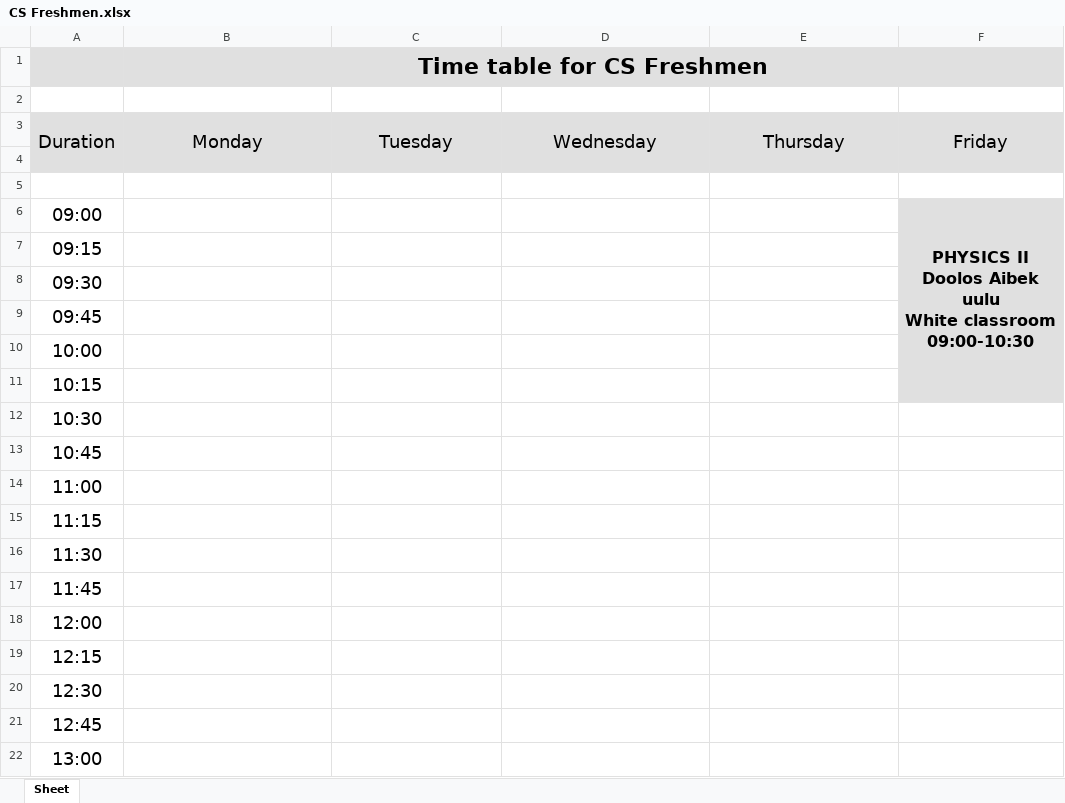
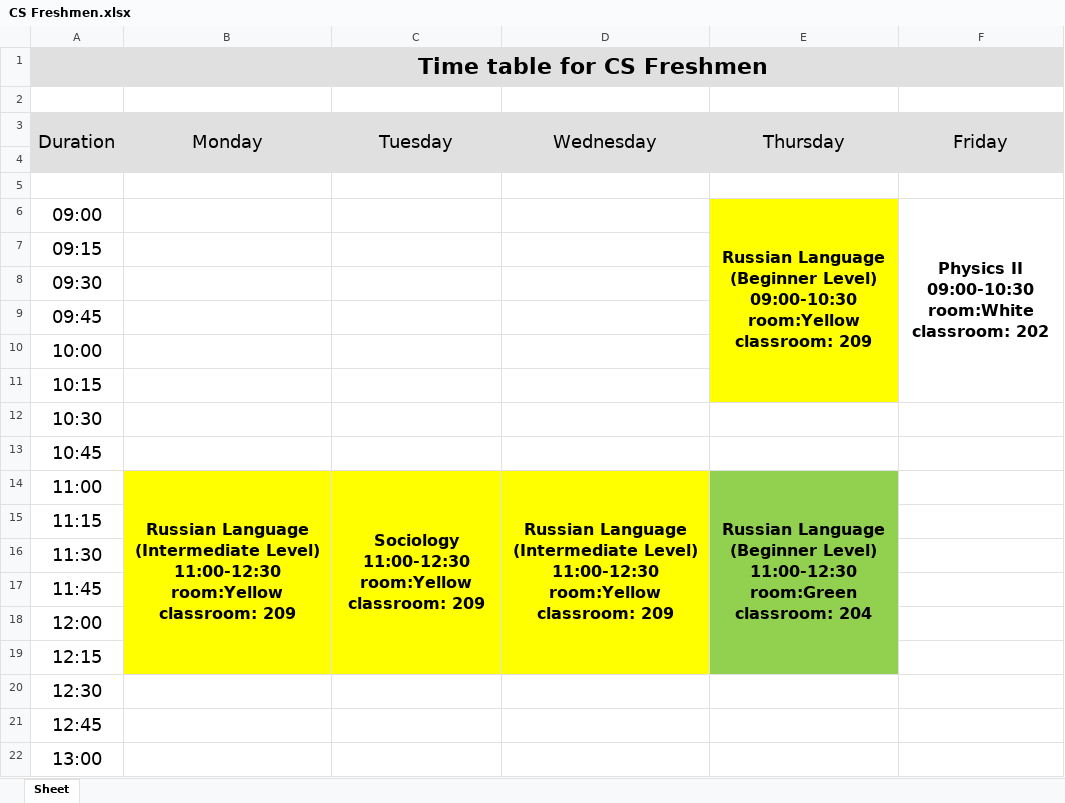
Before and after one commit to oneku16/UCA-schedule-generator, an Excel workbook: xlsx_files/CS Freshmen.xlsx, sheet Sheet, drawn as a sheet; only a part is shown; values as stored, in another font and other column widths than the file's, no borders; ↵ is a line break in a cell; the diff covers the shown part only; the diff names each change by its address in the sheet, - before the commit and + after, or states it on an @@ line.

```diff
--- a/xlsx_files/CS Freshmen.xlsx (sheet Sheet)
+++ b/xlsx_files/CS Freshmen.xlsx (sheet Sheet)
-E6 (Thursday): (empty)
+E6 (Thursday): Russian Language (Beginner Level) ↵ 09:00-10:30 ↵ room:Yellow classroom: 209
-E6 fill: none
+E6 fill: #FFFF00
+E6:E11 merged
-F6 (Friday): PHYSICS II ↵ Doolos Aibek uulu ↵ White classroom ↵ 09:00-10:30
+F6 (Friday): Physics II ↵ 09:00-10:30 ↵ room:White classroom: 202
-F6 fill: #E0E0E0
+F6 fill: none
-B14 (Monday): (empty)
+B14 (Monday): Russian Language (Intermediate Level) ↵ 11:00-12:30 ↵ room:Yellow classroom: 209
-B14:D14 fill: none
+B14:D14 fill: #FFFF00
+B14:B19 merged
-C14 (Tuesday): (empty)
+C14 (Tuesday): Sociology ↵ 11:00-12:30 ↵ room:Yellow classroom: 209
+C14:C19 merged
-D14 (Wednesday): (empty)
+D14 (Wednesday): Russian Language (Intermediate Level) ↵ 11:00-12:30 ↵ room:Yellow classroom: 209
+D14:D19 merged
-E14 (Thursday): (empty)
+E14 (Thursday): Russian Language (Beginner Level) ↵ 11:00-12:30 ↵ room:Green classroom: 204
-E14 fill: none
+E14 fill: #92D050
+E14:E19 merged
```
Also changed, not shown: 5 edited cells, cell formats and merged cells elsewhere in this sheet, xlsx_files/CM Freshmen.xlsx, xlsx_files/CM Sophomore.xlsx, 18 other files.
